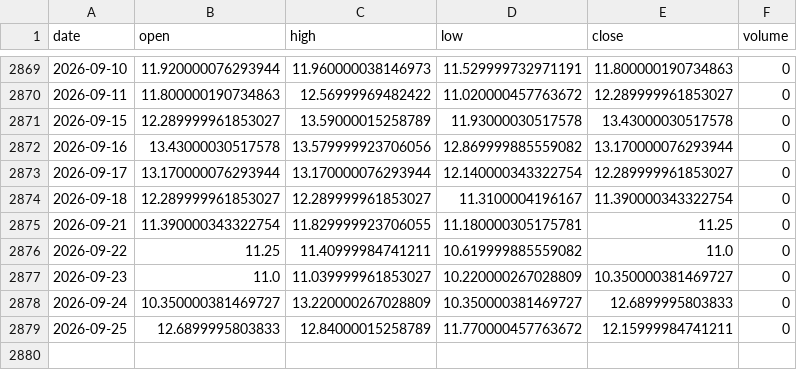
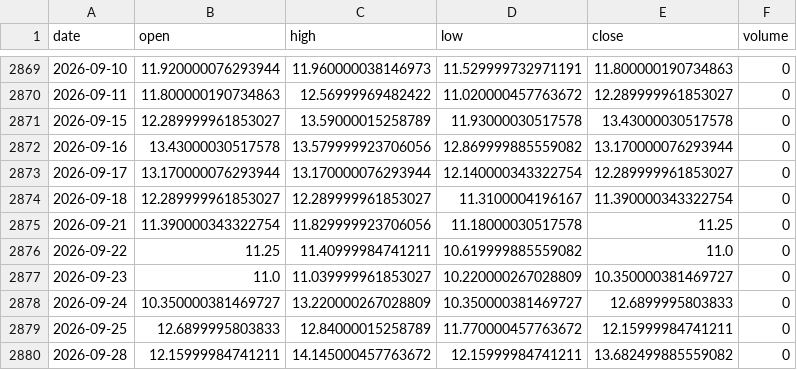
Before and after one commit to pravindev666/David-V666, a CSV file: data/vix_daily.csv, drawn as a sheet; only a part is shown, gaps mark what is left out.

Commit message:
Auto-sync: Market data 2026-09-28 10:11

```diff
--- a/data/vix_daily.csv
+++ b/data/vix_daily.csv
@@ -2874,3 +2874,3 @@ date,open,high,low,close,volume
 2026-09-18,12.289999961853027,12.289999961853027,11.3100004196167,11.390000343322754,0
-2026-09-21,11.390000343322754,11.829999923706055,11.180000305175781,11.25,0
+2026-09-21,11.390000343322754,11.829999923706056,11.18000030517578,11.25,0
 2026-09-22,11.25,11.40999984741211,10.619999885559082,11.0,0
@@ -2879 +2879,2 @@ date,open,high,low,close,volume
 2026-09-25,12.6899995803833,12.84000015258789,11.770000457763672,12.15999984741211,0
+2026-09-28,12.15999984741211,14.145000457763672,12.15999984741211,13.682499885559082,0
```
Also changed, not shown: data/bank_nifty_daily.csv, data/nifty_daily.csv, 3 other files.
